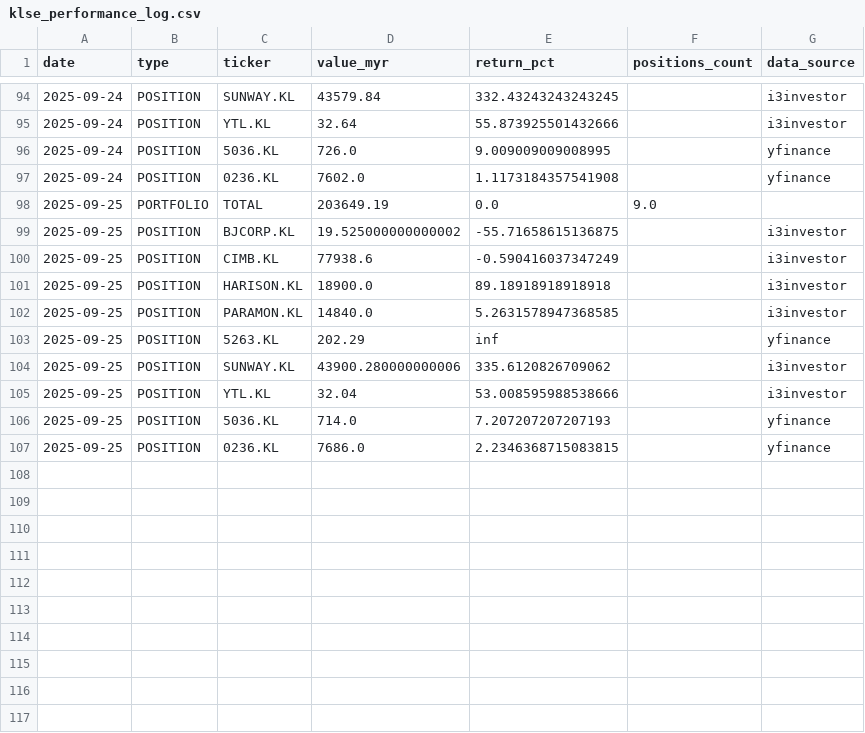
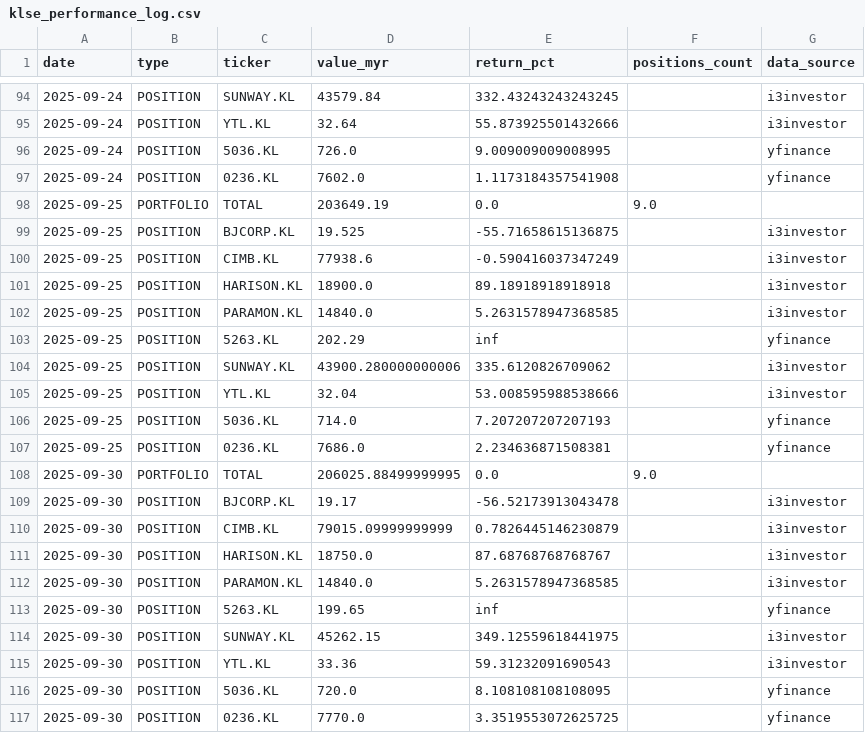
Before and after one commit to kosiew/ChatGPT-Micro-Cap-Experiment, a CSV file: KLSE_System/klse_performance_log.csv, drawn as a sheet; only a part is shown, gaps mark what is left out.

Commit message:
Implement code changes to enhance functionality and improve performance

```diff
--- a/KLSE_System/klse_performance_log.csv
+++ b/KLSE_System/klse_performance_log.csv
@@ -98,3 +98,3 @@ date,type,ticker,value_myr,return_pct,positions_count,data_source
 2025-09-25,PORTFOLIO,TOTAL,203649.19,0.0,9.0,
-2025-09-25,POSITION,BJCORP.KL,19.525000000000002,-55.71658615136875,,i3investor
+2025-09-25,POSITION,BJCORP.KL,19.525,-55.71658615136875,,i3investor
 2025-09-25,POSITION,CIMB.KL,77938.6,-0.590416037347249,,i3investor
@@ -106,2 +106,12 @@ date,type,ticker,value_myr,return_pct,positions_count,data_source
 2025-09-25,POSITION,5036.KL,714.0,7.207207207207193,,yfinance
-2025-09-25,POSITION,0236.KL,7686.0,2.2346368715083815,,yfinance
+2025-09-25,POSITION,0236.KL,7686.0,2.234636871508381,,yfinance
+2025-09-30,PORTFOLIO,TOTAL,206025.88499999995,0.0,9.0,
+2025-09-30,POSITION,BJCORP.KL,19.17,-56.52173913043478,,i3investor
+2025-09-30,POSITION,CIMB.KL,79015.09999999999,0.7826445146230879,,i3investor
+2025-09-30,POSITION,HARISON.KL,18750.0,87.68768768768767,,i3investor
+2025-09-30,POSITION,PARAMON.KL,14840.0,5.2631578947368585,,i3investor
+2025-09-30,POSITION,5263.KL,199.65,inf,,yfinance
+2025-09-30,POSITION,SUNWAY.KL,45262.15,349.12559618441975,,i3investor
+2025-09-30,POSITION,YTL.KL,33.36,59.31232091690543,,i3investor
+2025-09-30,POSITION,5036.KL,720.0,8.108108108108095,,yfinance
+2025-09-30,POSITION,0236.KL,7770.0,3.3519553072625725,,yfinance
```
Also changed, not shown: KLSE_System/klse_daily_updates.csv, 3 other files.
